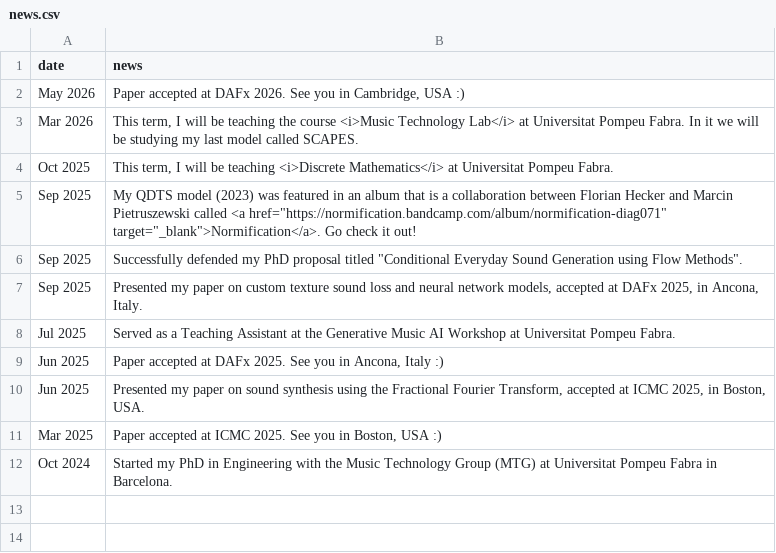
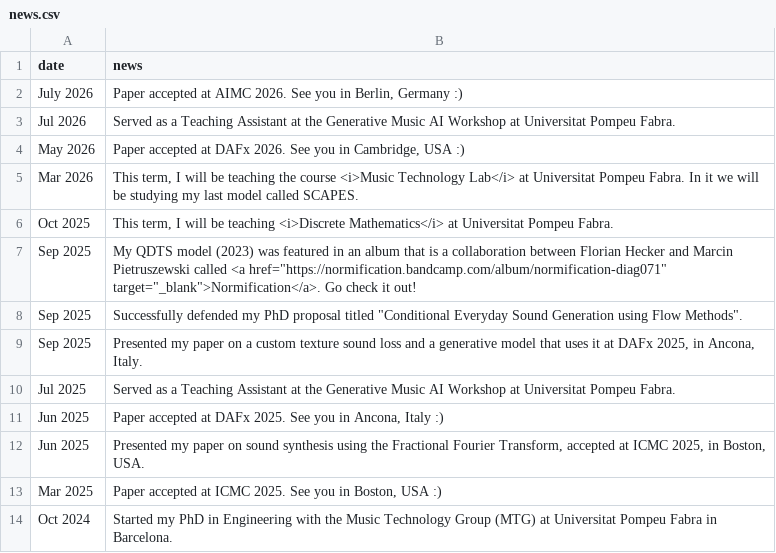
Before and after one commit to cordutie/cordutie.github.io, a CSV file: assets/data/news.csv, drawn as a sheet.

```diff
--- a/assets/data/news.csv
+++ b/assets/data/news.csv
@@ -1,2 +1,4 @@
 date,news
+July 2026,"Paper accepted at AIMC 2026. See you in Berlin, Germany :)"
+Jul 2026,Served as a Teaching Assistant at the Generative Music AI Workshop at Universitat Pompeu Fabra.
 May 2026,"Paper accepted at DAFx 2026. See you in Cambridge, USA :)"
@@ -6,3 +8,3 @@ Sep 2025,"My QDTS model (2023) was featured in an album that is a collaboration
 Sep 2025,"Successfully defended my PhD proposal titled ""Conditional Everyday Sound Generation using Flow Methods""."
-Sep 2025,"Presented my paper on custom texture sound loss and neural network models, accepted at DAFx 2025, in Ancona, Italy."
+Sep 2025,"Presented my paper on a custom texture sound loss and a generative model that uses it at DAFx 2025, in Ancona, Italy."
 Jul 2025,Served as a Teaching Assistant at the Generative Music AI Workshop at Universitat Pompeu Fabra.
```
Also changed, not shown: assets/data/experience.csv, assets/data/experience_with_links.csv, 20 other files.
